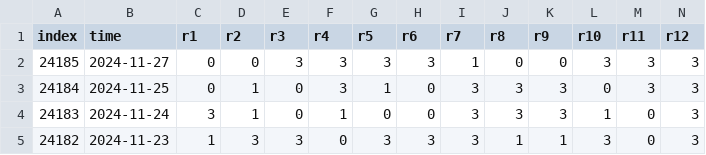
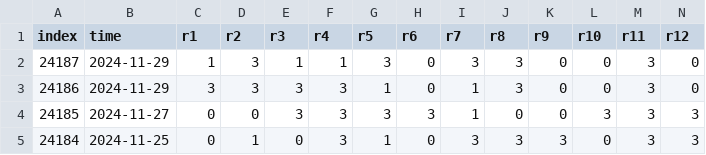
Before and after one commit to ipdisabled/fetch_data, a CSV file: foot_his_result.csv, drawn as a sheet; only a part is shown; the shorter side is filled out with more unchanged rows; rows hold the shown columns only; the diff names each change by its address in the sheet, - before the commit and + after, or states it on an @@ line.

```diff
--- a/foot_his_result.csv
+++ b/foot_his_result.csv
+row 2: 24187 | 2024-11-29 | 1 | 3 | 1 | 1 | 3 | 0 | 3 | 3 | 0 | 0 | 3 | 0
+row 3: 24186 | 2024-11-29 | 3 | 3 | 3 | 3 | 1 | 0 | 1 | 3 | 0 | 0 | 3 | 0
```
Also changed, not shown: foot_play_info.csv, kl8_data.csv, 7 other files.
